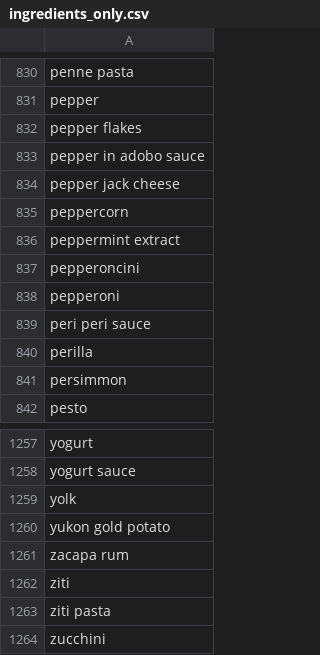
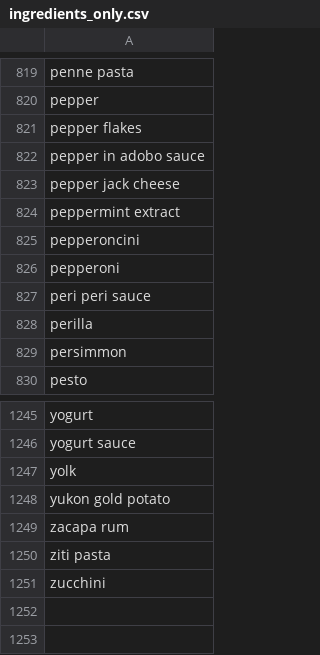
Before and after one commit to nikitakuma/ingredients, a CSV file: ingredients_only.csv, drawn as a sheet; only a part is shown, gaps mark what is left out; the diff covers the shown part only; the diff names each change by its address in the sheet, - before the commit and + after, or states it on an @@ line.

```diff
--- a/ingredients_only.csv
+++ b/ingredients_only.csv
-row 835: peppercorn
-row 1262: ziti
```
Also changed, not shown: 11 removed rows and 2 edited cells elsewhere in this file.
